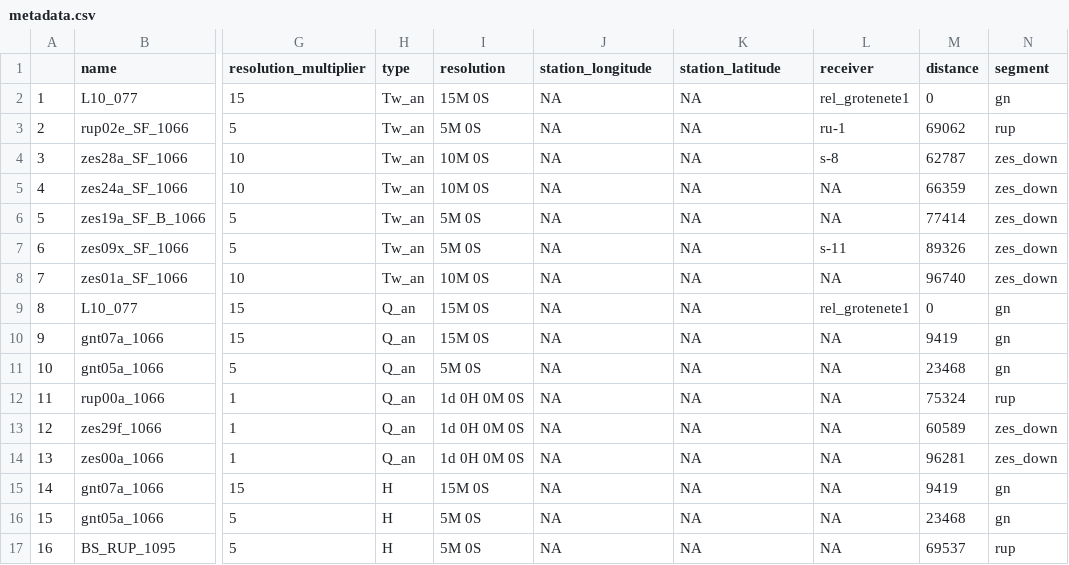
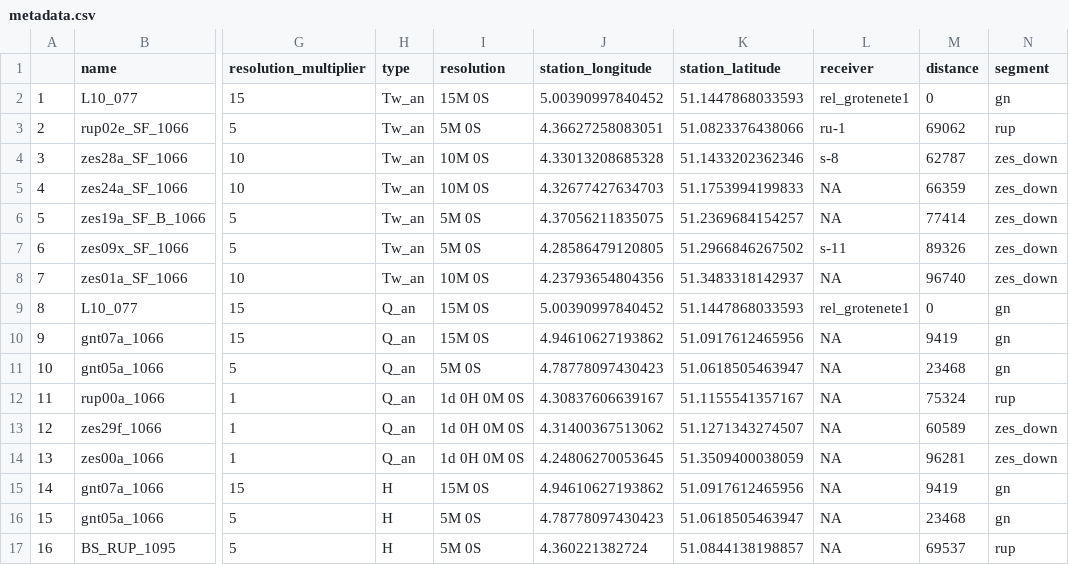
Before and after one commit to hannajas/WP1-grotenete-analysis, a CSV file: data/interim/metadata.csv, drawn as a sheet; only a part is shown, gaps mark what is left out; the diff covers the shown part only; the diff names each change by its address in the sheet, - before the commit and + after, or states it on an @@ line.

```diff
--- a/data/interim/metadata.csv
+++ b/data/interim/metadata.csv
-J2 (station_longitude): NA
+J2 (station_longitude): 5.00390997840452
-K2 (station_latitude): NA
+K2 (station_latitude): 51.1447868033593
-J3 (station_longitude): NA
+J3 (station_longitude): 4.36627258083051
-K3 (station_latitude): NA
+K3 (station_latitude): 51.0823376438066
-J4 (station_longitude): NA
+J4 (station_longitude): 4.33013208685328
-K4 (station_latitude): NA
+K4 (station_latitude): 51.1433202362346
-J5 (station_longitude): NA
+J5 (station_longitude): 4.32677427634703
-K5 (station_latitude): NA
+K5 (station_latitude): 51.1753994199833
-J6 (station_longitude): NA
+J6 (station_longitude): 4.37056211835075
-K6 (station_latitude): NA
+K6 (station_latitude): 51.2369684154257
-J7 (station_longitude): NA
+J7 (station_longitude): 4.28586479120805
-K7 (station_latitude): NA
+K7 (station_latitude): 51.2966846267502
-J8 (station_longitude): NA
+J8 (station_longitude): 4.23793654804356
-K8 (station_latitude): NA
+K8 (station_latitude): 51.3483318142937
-J9 (station_longitude): NA
+J9 (station_longitude): 5.00390997840452
-K9 (station_latitude): NA
+K9 (station_latitude): 51.1447868033593
-J10 (station_longitude): NA
+J10 (station_longitude): 4.94610627193862
-K10 (station_latitude): NA
+K10 (station_latitude): 51.0917612465956
-J11 (station_longitude): NA
+J11 (station_longitude): 4.78778097430423
-K11 (station_latitude): NA
+K11 (station_latitude): 51.0618505463947
-J12 (station_longitude): NA
+J12 (station_longitude): 4.30837606639167
-K12 (station_latitude): NA
+K12 (station_latitude): 51.1155541357167
-J13 (station_longitude): NA
+J13 (station_longitude): 4.31400367513062
-K13 (station_latitude): NA
+K13 (station_latitude): 51.1271343274507
-J14 (station_longitude): NA
+J14 (station_longitude): 4.24806270053645
-K14 (station_latitude): NA
+K14 (station_latitude): 51.3509400038059
-J15 (station_longitude): NA
+J15 (station_longitude): 4.94610627193862
-K15 (station_latitude): NA
+K15 (station_latitude): 51.0917612465956
-J16 (station_longitude): NA
+J16 (station_longitude): 4.78778097430423
-K16 (station_latitude): NA
+K16 (station_latitude): 51.0618505463947
-J17 (station_longitude): NA
+J17 (station_longitude): 4.360221382724
-K17 (station_latitude): NA
+K17 (station_latitude): 51.0844138198857
```
Also changed, not shown: 85 edited cells elsewhere in this file, 9 other files.
